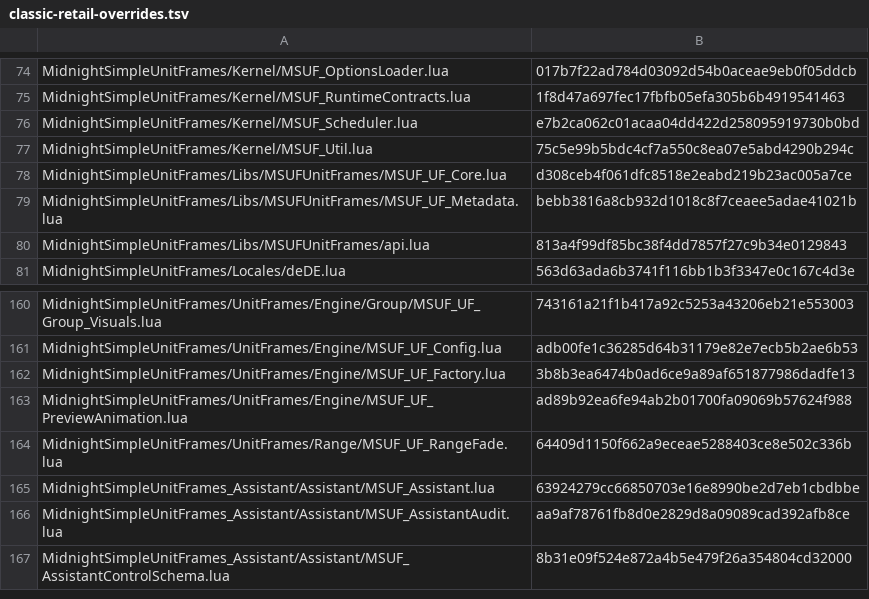
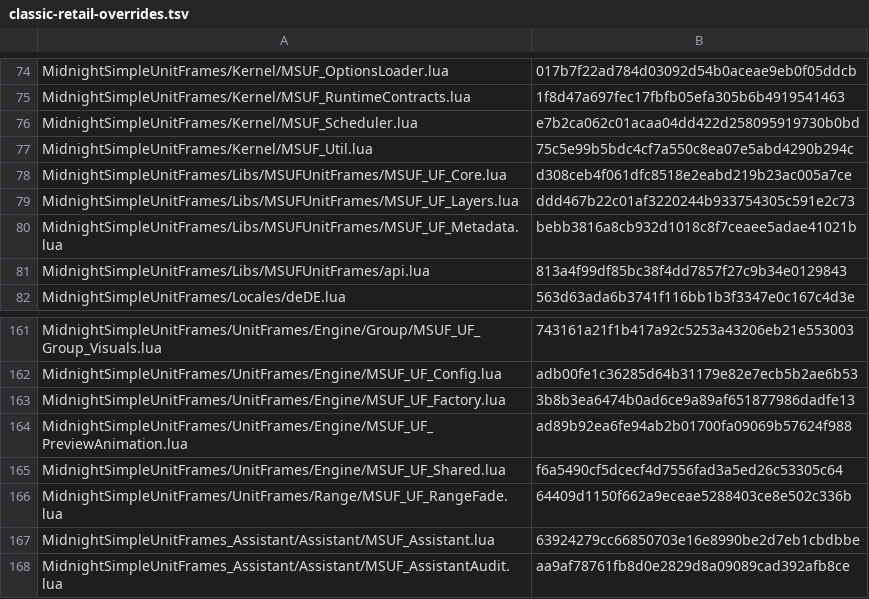
Before and after one commit to Mapkov2/MidnightSimpleUnitFrames, a TSV file: tools/classic-retail-overrides.tsv, drawn as a sheet; only a part is shown, gaps mark what is left out; the shorter side is filled out with more unchanged rows; the diff names each change by its address in the sheet, - before the commit and + after, or states it on an @@ line.

Commit message:
fix(portrait): restore opacity layers and Blizzard zoom controls

```diff
--- a/tools/classic-retail-overrides.tsv
+++ b/tools/classic-retail-overrides.tsv
+row 79: MidnightSimpleUnitFrames/Libs/MSUFUnitFrames/MSUF_UF_Layers.lua | ddd467b22c01af3220244b933754305c591e2c73
+row 165: MidnightSimpleUnitFrames/UnitFrames/Engine/MSUF_UF_Shared.lua | f6a5490cf5dcecf4d7556fad3a5ed26c53305c64
```
Also changed, not shown: tools/classic-gate-smokes.tsv, 10 other files.
